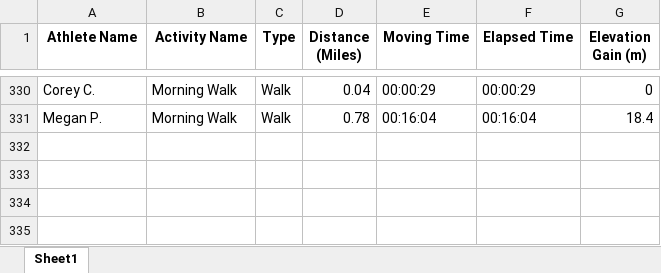
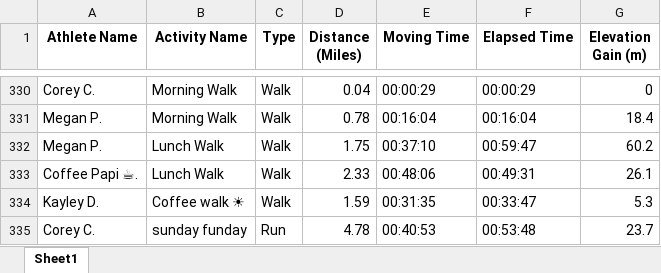
Before and after one commit to aiteam5-hub/TeamDistanceChallenge, an Excel workbook: strava_club_activities.xlsx, sheet Sheet1, drawn as a sheet; only a part is shown, gaps mark what is left out; values as stored, in another font and other column widths than the file's, no borders; the diff names each change by its address in the sheet, - before the commit and + after, or states it on an @@ line.

```diff
--- a/strava_club_activities.xlsx (sheet Sheet1)
+++ b/strava_club_activities.xlsx (sheet Sheet1)
+row 332: Megan P. | Lunch Walk | Walk | 1.75 | 00:37:10 | 00:59:47 | 60.2
+row 333: Coffee Papi ☕. | Lunch Walk | Walk | 2.33 | 00:48:06 | 00:49:31 | 26.1
+row 334: Kayley D. | Coffee walk ☀ | Walk | 1.59 | 00:31:35 | 00:33:47 | 5.3
+row 335: Corey C. | sunday funday | Run | 4.78 | 00:40:53 | 00:53:48 | 23.7
```
Also changed, not shown: 1 other file.
